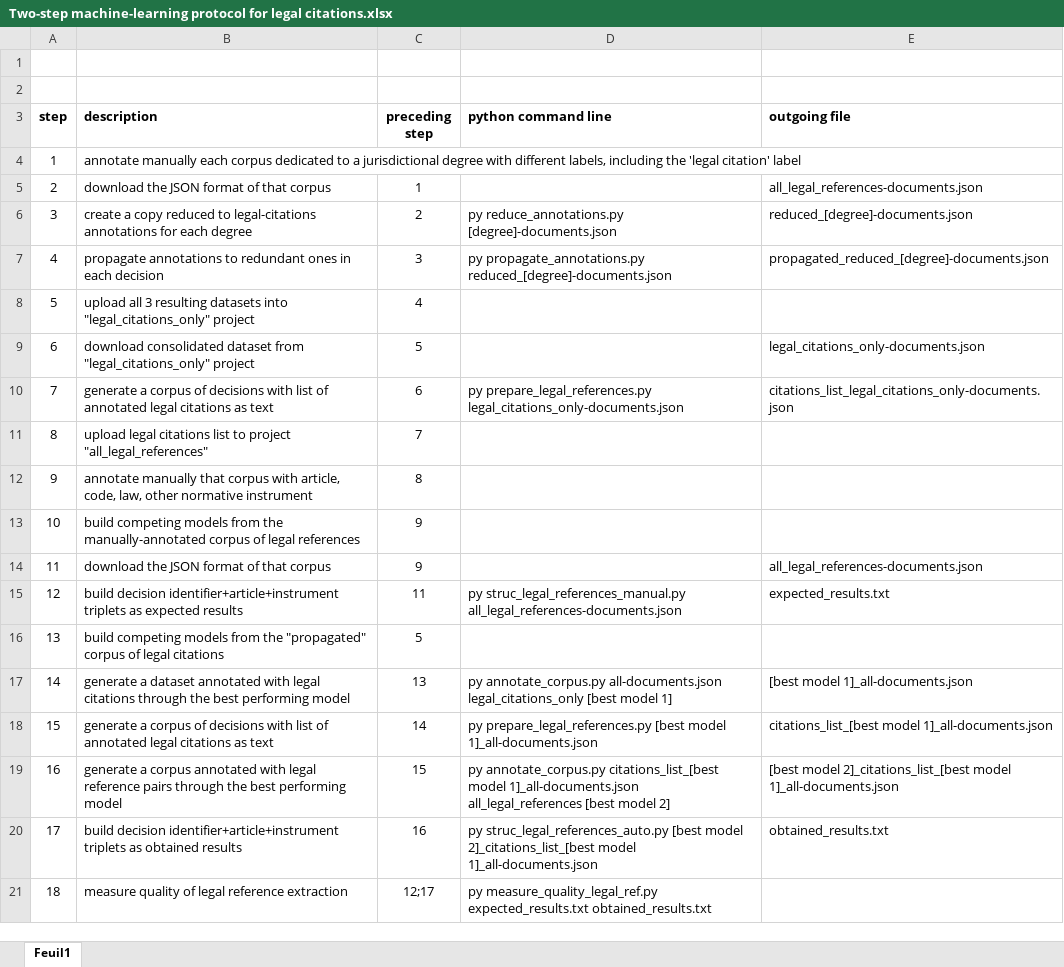
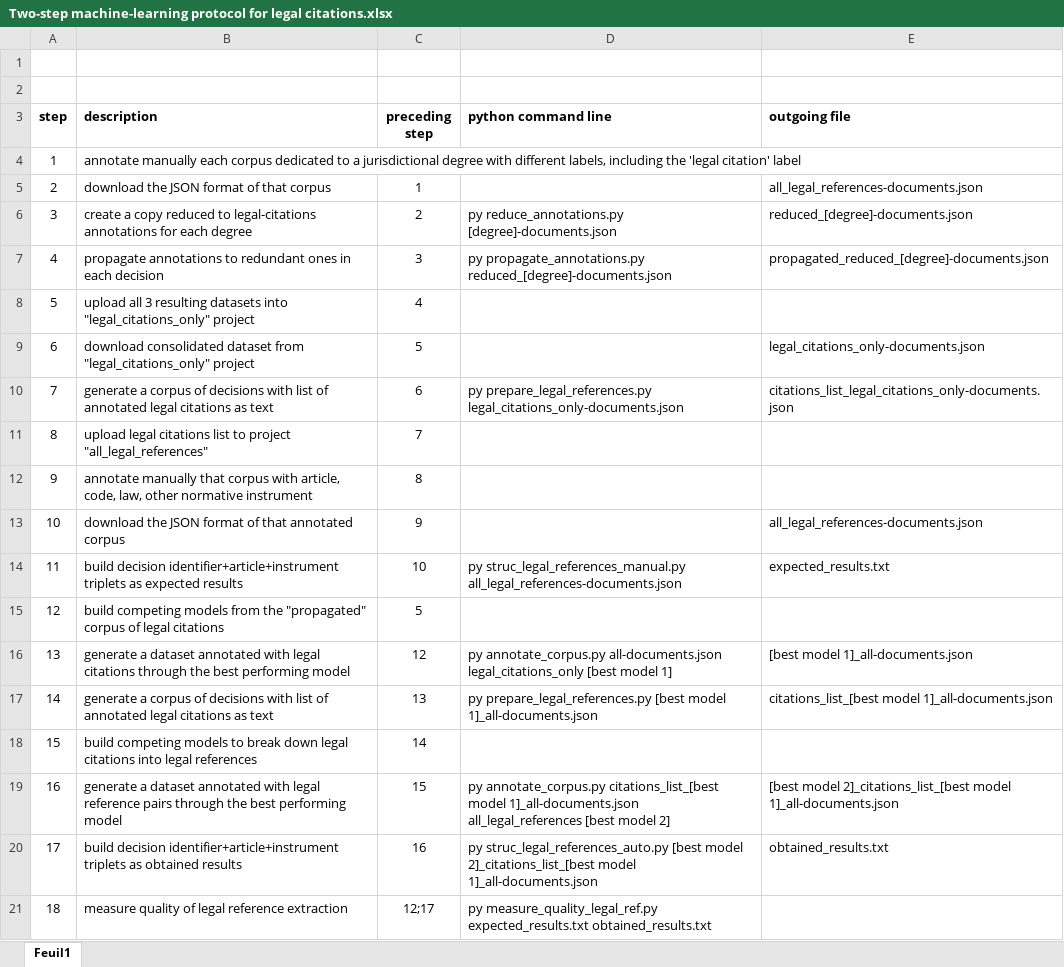
Before and after one commit to Bruno-Mathis/Court-decisions, an Excel workbook: Programmes/Two-step machine-learning protocol for legal citations.xlsx, sheet Feuil1, drawn as a sheet; values as stored, in another font and other column widths than the file's, no borders; removed rows and columns are numbered as before the commit, all else as after; the diff names each change by its address in the sheet, - before the commit and + after, or states it on an @@ line.

Commit message:
Add files via upload

```diff
--- a/Programmes/Two-step machine-learning protocol for legal citations.xlsx (sheet Feuil1)
+++ b/Programmes/Two-step machine-learning protocol for legal citations.xlsx (sheet Feuil1)
-row 13: 10 | build competing models from the manually-annotated corpus of legal references | 9
@@ column A (step) renumbered between rows 13 and 17 @@
-B13 (description): download the JSON format of that corpus
+B13 (description): download the JSON format of that annotated corpus
-C14 (preceding step): 11
+C14 (preceding step): 10
-C16 (preceding step): 13
+C16 (preceding step): 12
-C17 (preceding step): 14
+C17 (preceding step): 13
+row 18: 15 | build competing models to break down legal citations into legal references | 14
-B19 (description): generate a corpus annotated with…
+B19 (description): generate a dataset annotated with…
```
Also changed, not shown: formulas that keep their value.
